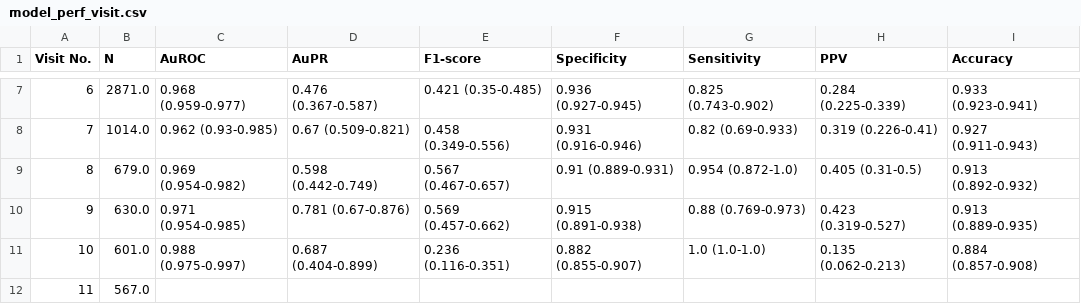
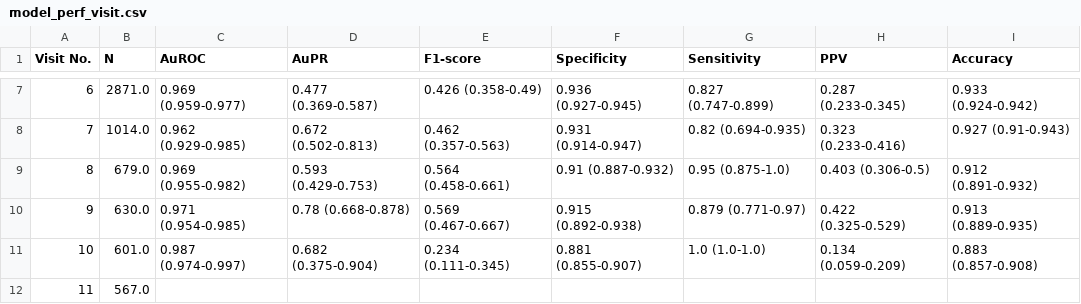
Before and after one commit to beamlab-hsph/ncp_prediction, a CSV file: manuscript/tables/model_perf_visit.csv, drawn as a sheet; only a part is shown, gaps mark what is left out; the diff covers the shown part only.

```diff
--- a/manuscript/tables/model_perf_visit.csv
+++ b/manuscript/tables/model_perf_visit.csv
@@ -7,6 +7,6 @@ Visit No.,N,AuROC,AuPR,F1-score,Specificity,Sensitivity,PPV,Accuracy
-6,2871.0,0.968 (0.959-0.977),0.476 (0.367-0.587),0.421 (0.35-0.485),0.936 (0.927-0.945),0.825 (0.743-0.902),0.284 (0.225-0.339),0.933 (0.923-0.941)
-7,1014.0,0.962 (0.93-0.985),0.67 (0.509-0.821),0.458 (0.349-0.556),0.931 (0.916-0.946),0.82 (0.69-0.933),0.319 (0.226-0.41),0.927 (0.911-0.943)
-8,679.0,0.969 (0.954-0.982),0.598 (0.442-0.749),0.567 (0.467-0.657),0.91 (0.889-0.931),0.954 (0.872-1.0),0.405 (0.31-0.5),0.913 (0.892-0.932)
-9,630.0,0.971 (0.954-0.985),0.781 (0.67-0.876),0.569 (0.457-0.662),0.915 (0.891-0.938),0.88 (0.769-0.973),0.423 (0.319-0.527),0.913 (0.889-0.935)
-10,601.0,0.988 (0.975-0.997),0.687 (0.404-0.899),0.236 (0.116-0.351),0.882 (0.855-0.907),1.0 (1.0-1.0),0.135 (0.062-0.213),0.884 (0.857-0.908)
+6,2871.0,0.969 (0.959-0.977),0.477 (0.369-0.587),0.426 (0.358-0.49),0.936 (0.927-0.945),0.827 (0.747-0.899),0.287 (0.233-0.345),0.933 (0.924-0.942)
+7,1014.0,0.962 (0.929-0.985),0.672 (0.502-0.813),0.462 (0.357-0.563),0.931 (0.914-0.947),0.82 (0.694-0.935),0.323 (0.233-0.416),0.927 (0.91-0.943)
+8,679.0,0.969 (0.955-0.982),0.593 (0.429-0.753),0.564 (0.458-0.661),0.91 (0.887-0.932),0.95 (0.875-1.0),0.403 (0.306-0.5),0.912 (0.891-0.932)
+9,630.0,0.971 (0.954-0.985),0.78 (0.668-0.878),0.569 (0.467-0.667),0.915 (0.892-0.938),0.879 (0.771-0.97),0.422 (0.325-0.529),0.913 (0.889-0.935)
+10,601.0,0.987 (0.974-0.997),0.682 (0.375-0.904),0.234 (0.111-0.345),0.881 (0.855-0.907),1.0 (1.0-1.0),0.134 (0.059-0.209),0.883 (0.857-0.908)
 11,567.0,,,,,,,
```
Also changed, not shown: 28 edited cells elsewhere in this file, manuscript/tables/model_perf.csv, manuscript/tables/model_perf_abst.csv, 14 other files.
